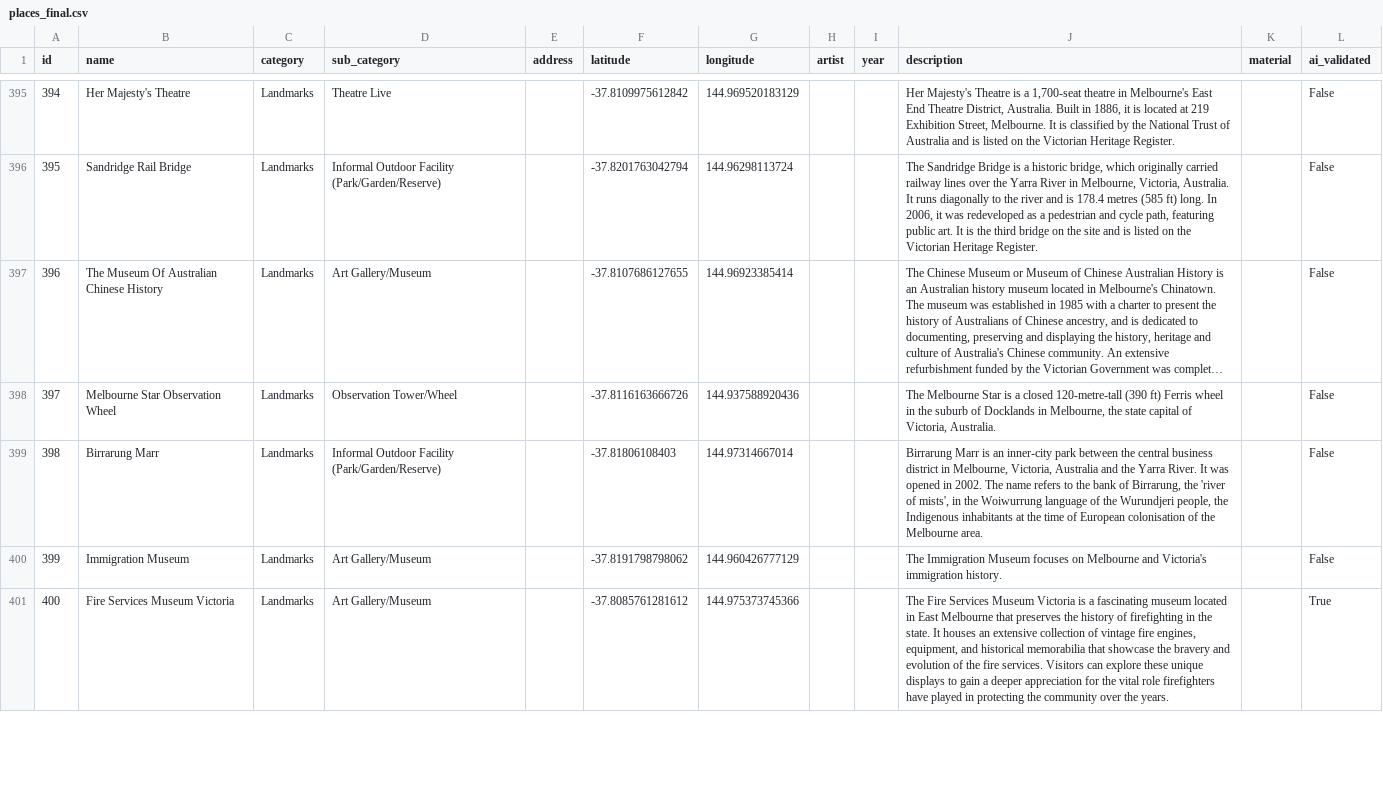
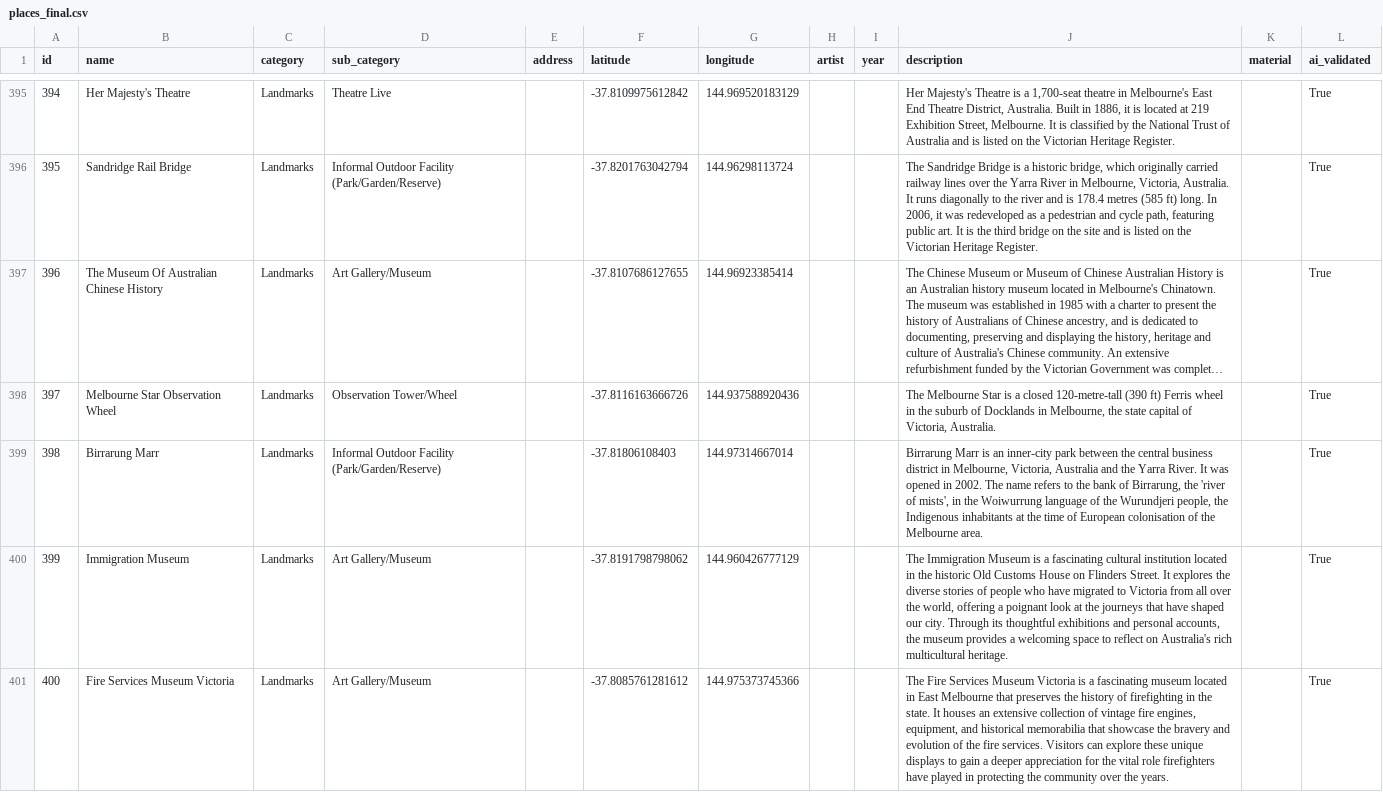
Before and after one commit to Jones242699/5120-Elderly-Loneliness, a CSV file: data/cleaned/places_final.csv, drawn as a sheet; only a part is shown, gaps mark what is left out; long unchanged cells end in …; the diff covers the shown part only; the diff names each change by its address in the sheet, - before the commit and + after, or states it on an @@ line.

Commit message:
feat(data): complete AI validation for all 476 places
- Fix ai_enrich_descriptions.py model name to gemini-3.1-flash-lite-preview
- Add sys.path injection for local py_packages
- Add 503 retry backoff (30s wait) to handle demand spikes
- Reduce base delay to 6s (~10 RPM) to stay under 15 RPM cap
- All 476 places now ai_validated=True in places_final.csv

```diff
--- a/data/cleaned/places_final.csv
+++ b/data/cleaned/places_final.csv
-L395:L400 (ai_validated): False
+L395:L400 (ai_validated): True
-J400 (description): …Immigration Museum focuses on Melbourne and Victoria's immigration history.
+J400 (description): …Immigration Museum is a fascinating cultural institution located in the historic Old Customs House on Flinders Street. It explores the diverse stories of people who have migrated to Victoria from all over the world, offering a poignant look at the journeys that have shaped our city. Through its thoughtful exhibitions and personal accounts, the museum provides a welcoming space to reflect on Australia's rich multicultural heritage.
```
Also changed, not shown: 192 edited cells elsewhere in this file, 1 other file.
